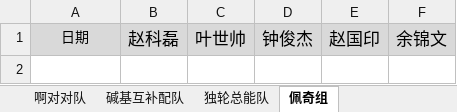
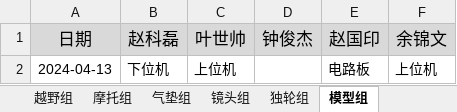
Before and after one commit to xhao79/smartcar_2024, an Excel workbook: 03备赛/过程记录.xlsx, sheet 模型组, drawn as a sheet; values as stored, in another font and other column widths than the file's, no borders; the diff names each change by its address in the sheet, - before the commit and + after, or states it on an @@ line.

```diff
--- a/03备赛/过程记录.xlsx (sheet 模型组)
+++ b/03备赛/过程记录.xlsx (sheet 模型组)
-sheet tab: 啊对对队
+sheet tab: 气垫组
-sheet tab: 独轮总能队
+sheet tab: 独轮组
-sheet tab: 佩奇组
+sheet tab: 模型组
-sheet tab: 碱基互补配队
+sheet tab: 越野组
+sheet tab: 摩托组
+sheet tab: 镜头组
@@ A1 text size: larger @@
+row 2: 2024-04-13 | 下位机 | 上位机 |  | 电路板 | 上位机
```
Also changed, not shown: sheet 独轮组, sheet 气垫组, other sheet tabs.
